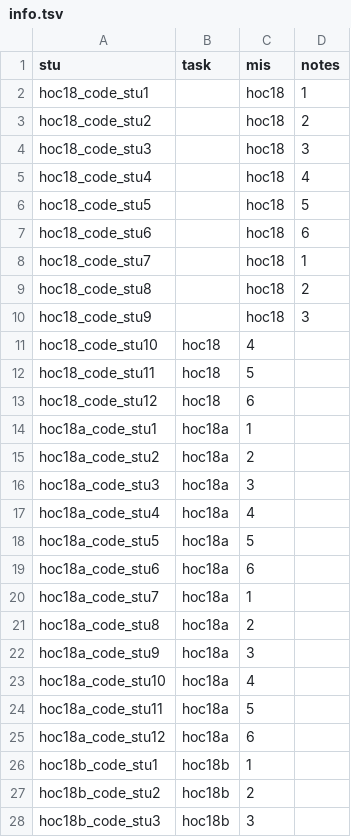
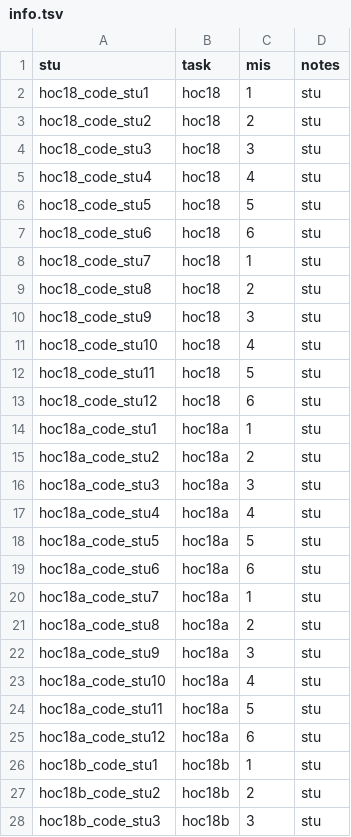
Before and after one commit to machine-teaching-group/edm2022_studentsyn, a TSV file: data/benchmark/hoc18/info.tsv, drawn as a sheet; only a part is shown; the diff covers the shown part only.

```diff
--- a/data/benchmark/hoc18/info.tsv
+++ b/data/benchmark/hoc18/info.tsv
@@ -1,28 +1,28 @@
 stu	task	mis	notes
-hoc18_code_stu1		hoc18	1	
-hoc18_code_stu2		hoc18	2	
-hoc18_code_stu3		hoc18	3	
-hoc18_code_stu4		hoc18	4	
-hoc18_code_stu5		hoc18	5	
-hoc18_code_stu6		hoc18	6	
-hoc18_code_stu7		hoc18	1	
-hoc18_code_stu8		hoc18	2	
-hoc18_code_stu9		hoc18	3	
-hoc18_code_stu10	hoc18	4	
-hoc18_code_stu11	hoc18	5	
-hoc18_code_stu12	hoc18	6	
-hoc18a_code_stu1	hoc18a	1	
-hoc18a_code_stu2	hoc18a	2	
-hoc18a_code_stu3	hoc18a	3	
-hoc18a_code_stu4	hoc18a	4	
-hoc18a_code_stu5	hoc18a	5	
-hoc18a_code_stu6	hoc18a	6	
-hoc18a_code_stu7	hoc18a	1	
-hoc18a_code_stu8	hoc18a	2	
-hoc18a_code_stu9	hoc18a	3	
-hoc18a_code_stu10	hoc18a	4	
-hoc18a_code_stu11	hoc18a	5	
-hoc18a_code_stu12	hoc18a	6	
-hoc18b_code_stu1	hoc18b	1	
-hoc18b_code_stu2	hoc18b	2	
-hoc18b_code_stu3	hoc18b	3	
+hoc18_code_stu1	hoc18	1	stu
+hoc18_code_stu2	hoc18	2	stu
+hoc18_code_stu3	hoc18	3	stu
+hoc18_code_stu4	hoc18	4	stu
+hoc18_code_stu5	hoc18	5	stu
+hoc18_code_stu6	hoc18	6	stu
+hoc18_code_stu7	hoc18	1	stu
+hoc18_code_stu8	hoc18	2	stu
+hoc18_code_stu9	hoc18	3	stu
+hoc18_code_stu10	hoc18	4	stu
+hoc18_code_stu11	hoc18	5	stu
+hoc18_code_stu12	hoc18	6	stu
+hoc18a_code_stu1	hoc18a	1	stu
+hoc18a_code_stu2	hoc18a	2	stu
+hoc18a_code_stu3	hoc18a	3	stu
+hoc18a_code_stu4	hoc18a	4	stu
+hoc18a_code_stu5	hoc18a	5	stu
+hoc18a_code_stu6	hoc18a	6	stu
+hoc18a_code_stu7	hoc18a	1	stu
+hoc18a_code_stu8	hoc18a	2	stu
+hoc18a_code_stu9	hoc18a	3	stu
+hoc18a_code_stu10	hoc18a	4	stu
+hoc18a_code_stu11	hoc18a	5	stu
+hoc18a_code_stu12	hoc18a	6	stu
+hoc18b_code_stu1	hoc18b	1	stu
+hoc18b_code_stu2	hoc18b	2	stu
+hoc18b_code_stu3	hoc18b	3	stu
```
Also changed, not shown: 21 edited cells elsewhere in this file, data/benchmark/hoc18/behaviours.tsv, data/benchmark/hoc4/behaviours.tsv, 4 other files.
